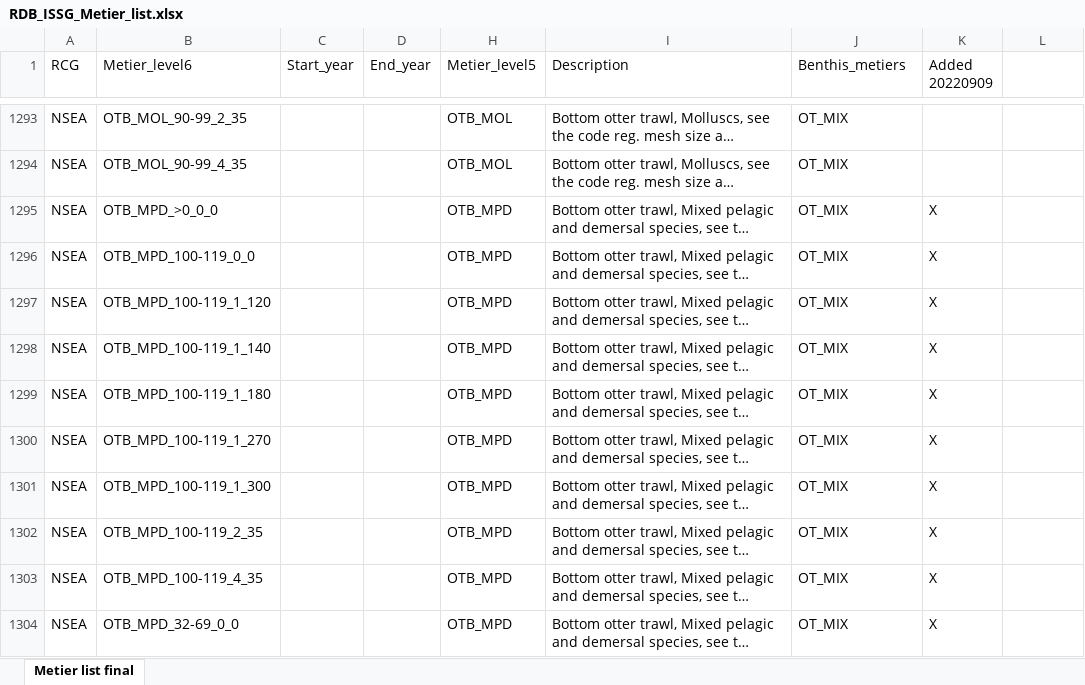
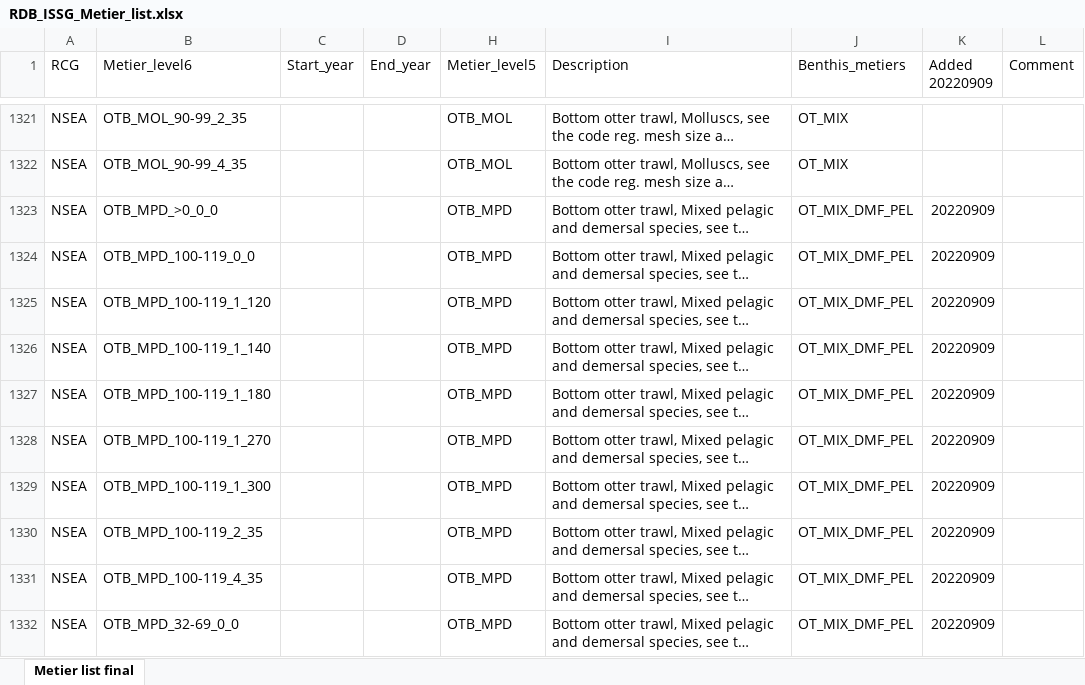
Before and after one commit to ices-eg/RCGs, an Excel workbook: Metiers/Reference_lists/RDB_ISSG_Metier_list.xlsx, sheet Metier list final, drawn as a sheet; only a part is shown, gaps mark what is left out; long unchanged cells end in …; values as stored, in another font and other column widths than the file's, no cell formats; addresses are those after the commit; the diff covers the shown part only; the diff names each change by its address in the sheet, - before the commit and + after, or states it on an @@ line.

Commit message:
Updated metier lists

```diff
--- a/Metiers/Reference_lists/RDB_ISSG_Metier_list.xlsx (sheet Metier list final)
+++ b/Metiers/Reference_lists/RDB_ISSG_Metier_list.xlsx (sheet Metier list final)
-L1: (empty)
+L1: Comment
-J1323:J1332 (Benthis_metiers): OT_MIX
+J1323:J1332 (Benthis_metiers): OT_MIX_DMF_PEL
-K1323:K1332 (Added 20220909): X
+K1323:K1332 (Added 20220909): 20220909
```
Also changed, not shown: 28 added rows and 111 edited cells elsewhere in this sheet, cell formats, 3 other files.
